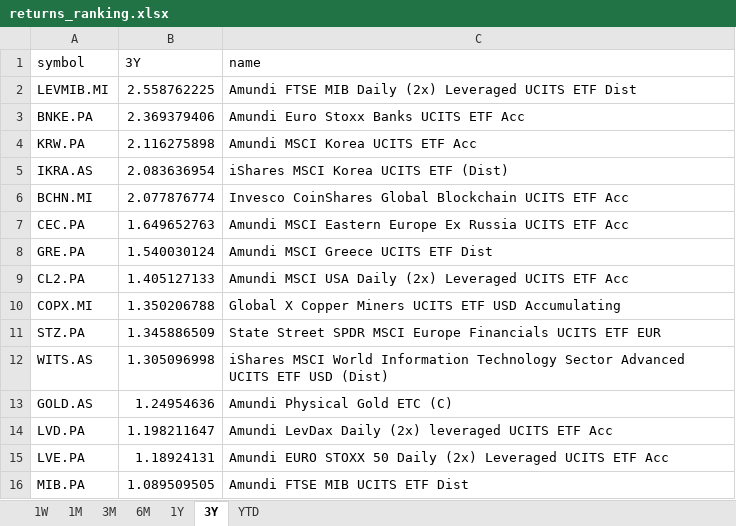
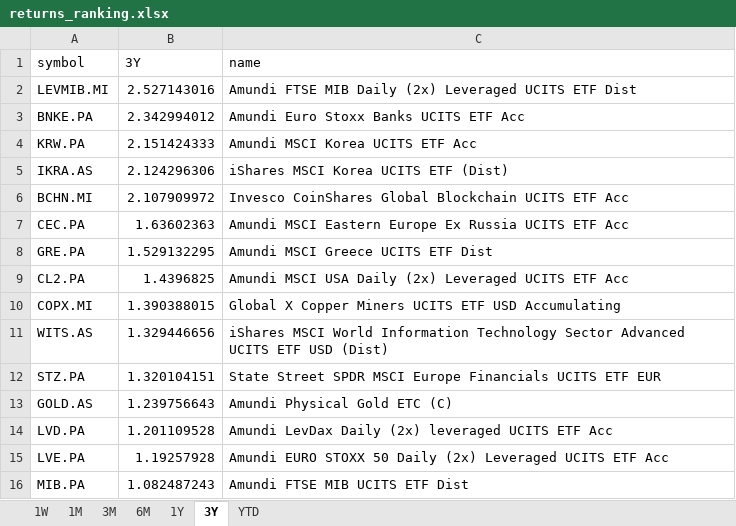
Before and after one commit to laceto/myfinance2, an Excel workbook: data/results/etf/returns_ranking.xlsx, sheet 3Y, drawn as a sheet; values as stored, in another font and other column widths than the file's, no borders; removed rows and columns are numbered as before the commit, all else as after; the diff names each change by its address in the sheet, - before the commit and + after, or states it on an @@ line.

```diff
--- a/data/results/etf/returns_ranking.xlsx (sheet 3Y)
+++ b/data/results/etf/returns_ranking.xlsx (sheet 3Y)
-B2 (3Y): 2.558762225
+B2 (3Y): 2.527143016
-B3 (3Y): 2.369379406
+B3 (3Y): 2.342994012
-B4 (3Y): 2.116275898
+B4 (3Y): 2.151424333
-B5 (3Y): 2.083636954
+B5 (3Y): 2.124296306
-B6 (3Y): 2.077876774
+B6 (3Y): 2.107909972
-B7 (3Y): 1.649652763
+B7 (3Y): 1.63602363
-B8 (3Y): 1.540030124
+B8 (3Y): 1.529132295
-B9 (3Y): 1.405127133
+B9 (3Y): 1.4396825
-B10 (3Y): 1.350206788
+B10 (3Y): 1.390388015
-row 11: STZ.PA | 1.345886509 | State Street SPDR MSCI Europe Financials UCITS ETF EUR
-B11 (3Y): 1.305096998
+B11 (3Y): 1.329446656
+row 12: STZ.PA | 1.320104151 | State Street SPDR MSCI Europe Financials UCITS ETF EUR
-B13 (3Y): 1.24954636
+B13 (3Y): 1.239756643
-B14 (3Y): 1.198211647
+B14 (3Y): 1.201109528
-B15 (3Y): 1.18924131
+B15 (3Y): 1.19257928
-B16 (3Y): 1.089509505
+B16 (3Y): 1.082487243
```
Also changed, not shown: sheet 1W, sheet 3M, sheet 1M, sheet 6M, sheet YTD, sheet 1Y, 2 other files.
